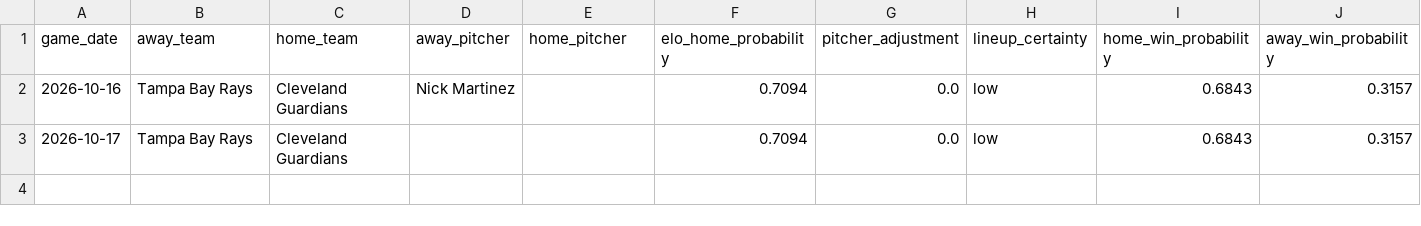
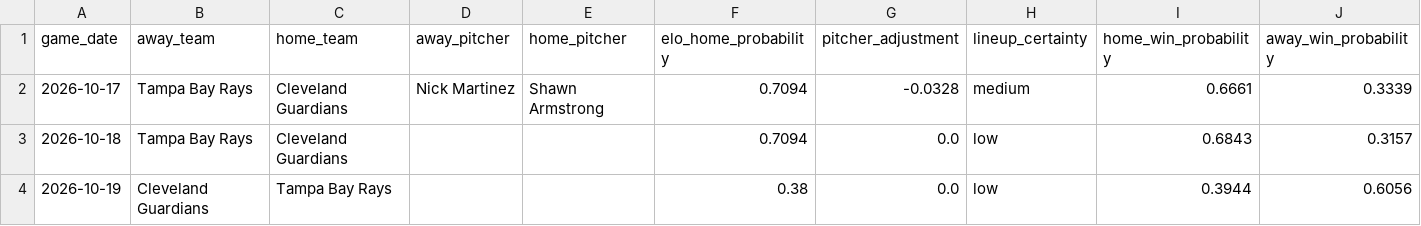
Before and after one commit to minasyan222-glitch/requirements.txt, a CSV file: predictions/mlb_predictions.csv, drawn as a sheet; only a part is shown; removed rows and columns are numbered as before the commit, all else as after; rows hold the shown columns only; the diff names each change by its address in the sheet, - before the commit and + after, or states it on an @@ line.

```diff
--- a/predictions/mlb_predictions.csv
+++ b/predictions/mlb_predictions.csv
-row 2: 2026-10-16 | Tampa Bay Rays | Cleveland Guardians | Nick Martinez |  | 0.7094 | 0.0 | low | 0.6843 | 0.3157
+row 2: 2026-10-17 | Tampa Bay Rays | Cleveland Guardians | Nick Martinez | Shawn Armstrong | 0.7094 | -0.0328 | medium | 0.6661 | 0.3339
-A3 (game_date): 2026-10-17
+A3 (game_date): 2026-10-18
+row 4: 2026-10-19 | Cleveland Guardians | Tampa Bay Rays |  |  | 0.38 | 0.0 | low | 0.3944 | 0.6056
```
Also changed, not shown: data/raw/mlb/mlb_upcoming_schedule.csv, 2 other files.
